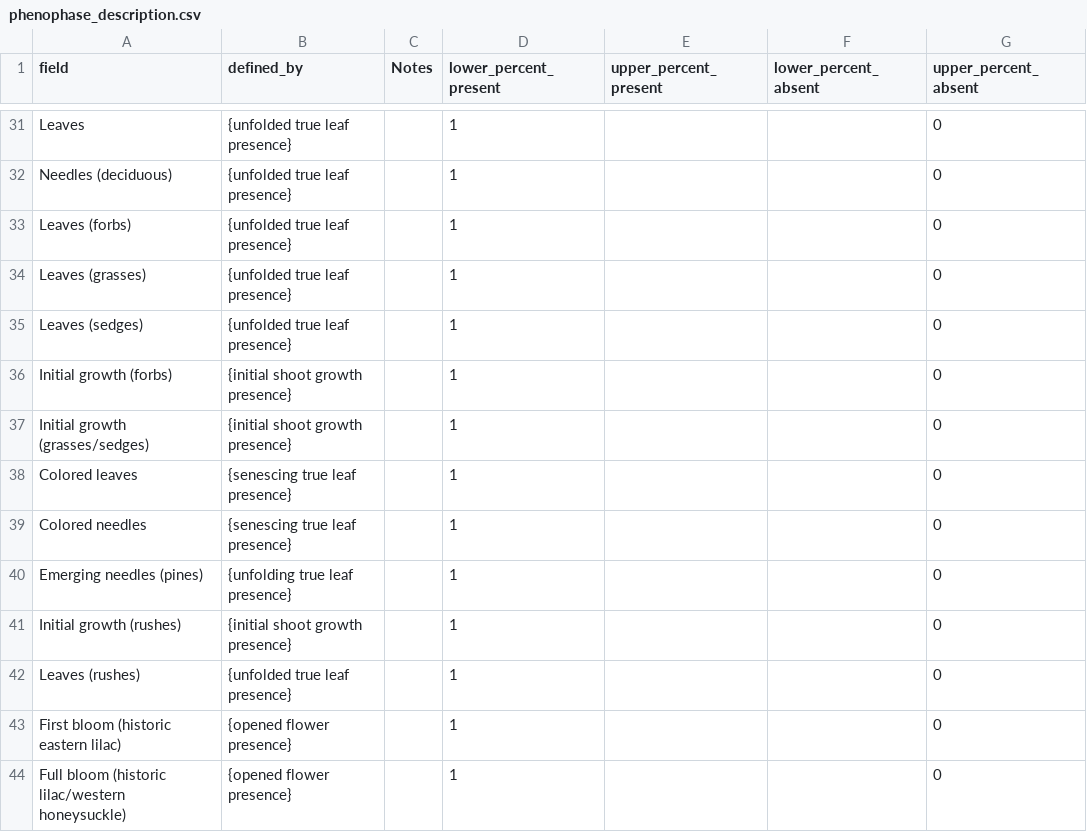
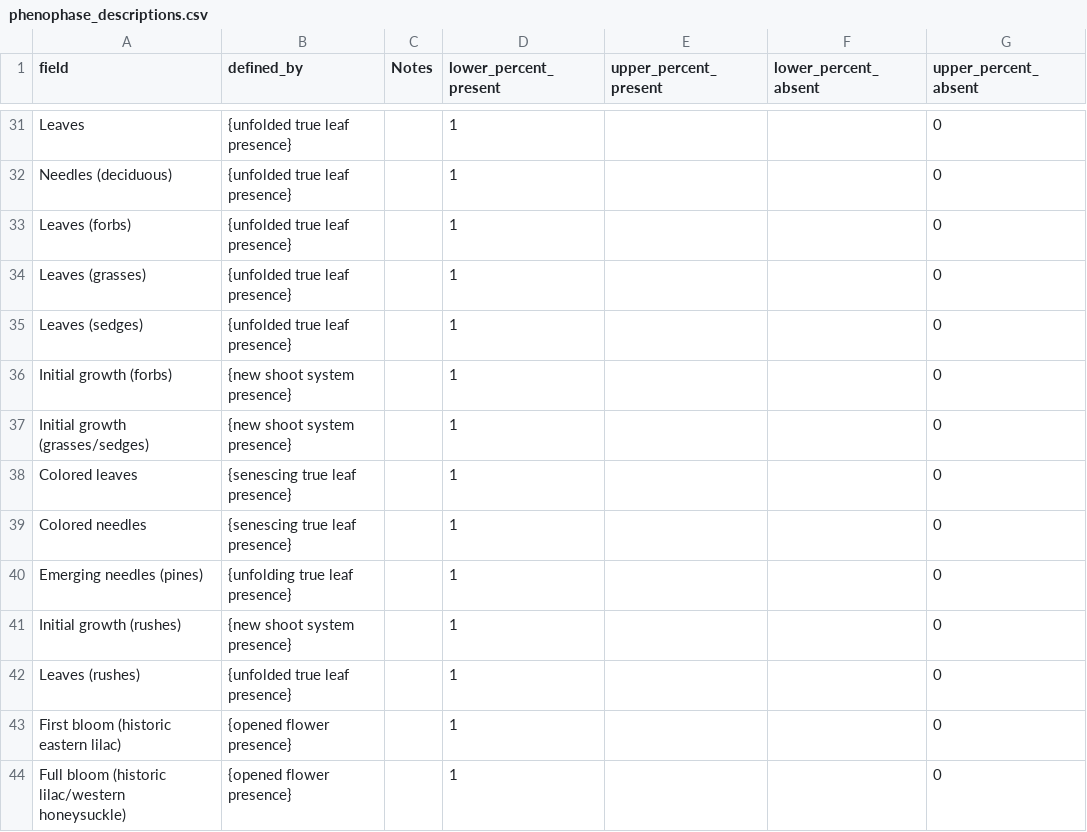
Before and after one commit to biocodellc/ontology-data-pipeline, a CSV file: projects/npn/phenophase_descriptions.csv (was projects/npn/phenophase_description.csv), drawn as a sheet; only a part is shown, gaps mark what is left out.

```diff
--- a/projects/npn/phenophase_description.csv
+++ b/projects/npn/phenophase_descriptions.csv
@@ -35,4 +35,4 @@ Leaves (grasses),{unfolded true leaf presence},,1,,,0
 Leaves (sedges),{unfolded true leaf presence},,1,,,0
-Initial growth (forbs),{initial shoot growth presence},,1,,,0
-Initial growth (grasses/sedges),{initial shoot growth presence},,1,,,0
+Initial growth (forbs),{new shoot system presence},,1,,,0
+Initial growth (grasses/sedges),{new shoot system presence},,1,,,0
 Colored leaves,{senescing true leaf presence},,1,,,0
@@ -40,3 +40,3 @@ Colored needles,{senescing true leaf presence},,1,,,0
 Emerging needles (pines),{unfolding true leaf presence},,1,,,0
-Initial growth (rushes),{initial shoot growth presence},,1,,,0
+Initial growth (rushes),{new shoot system presence},,1,,,0
 Leaves (rushes),{unfolded true leaf presence},,1,,,0
```
Also changed, not shown: projects/pep725/phenophase_descriptions.csv.
